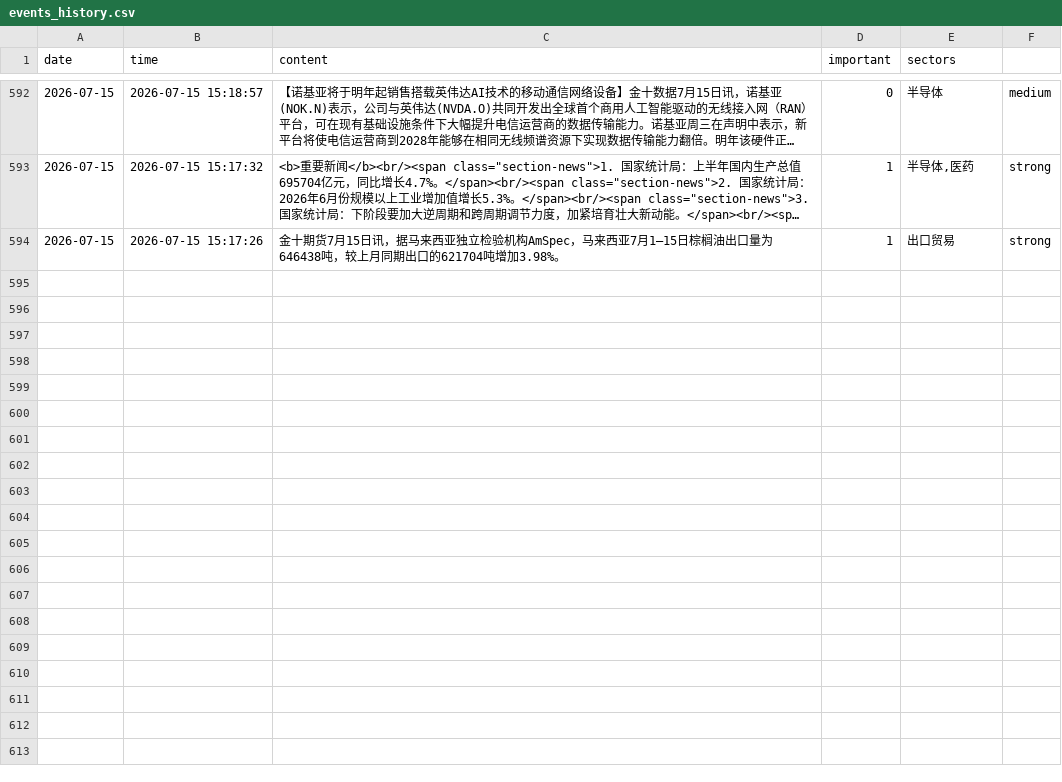
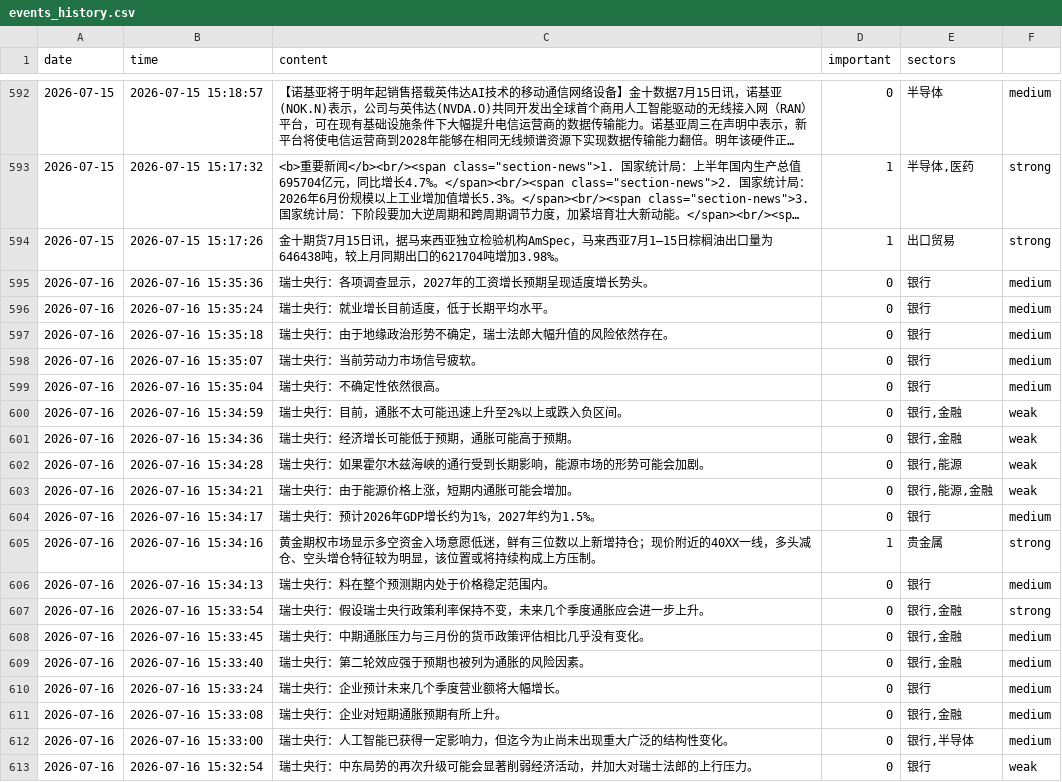
Before and after one commit to LIUruchuan/jin10-daily-market, a CSV file: data/history/events_history.csv, drawn as a sheet; only a part is shown, gaps mark what is left out; long unchanged cells end in …; the diff names each change by its address in the sheet, - before the commit and + after, or states it on an @@ line.

```diff
--- a/data/history/events_history.csv
+++ b/data/history/events_history.csv
+row 595: 2026-07-16 | 2026-07-16 15:35:36 | 瑞士央行：各项调查显示，2027年的工资增长预期呈现适度增长势头。 | 0 | 银行 | medium
+row 596: 2026-07-16 | 2026-07-16 15:35:24 | 瑞士央行：就业增长目前适度，低于长期平均水平。 | 0 | 银行 | medium
+row 597: 2026-07-16 | 2026-07-16 15:35:18 | 瑞士央行：由于地缘政治形势不确定，瑞士法郎大幅升值的风险依然存在。 | 0 | 银行 | medium
+row 598: 2026-07-16 | 2026-07-16 15:35:07 | 瑞士央行：当前劳动力市场信号疲软。 | 0 | 银行 | medium
+row 599: 2026-07-16 | 2026-07-16 15:35:04 | 瑞士央行：不确定性依然很高。 | 0 | 银行 | medium
+row 600: 2026-07-16 | 2026-07-16 15:34:59 | 瑞士央行：目前，通胀不太可能迅速上升至2%以上或跌入负区间。 | 0 | 银行,金融 | weak
+row 601: 2026-07-16 | 2026-07-16 15:34:36 | 瑞士央行：经济增长可能低于预期，通胀可能高于预期。 | 0 | 银行,金融 | weak
+row 602: 2026-07-16 | 2026-07-16 15:34:28 | 瑞士央行：如果霍尔木兹海峡的通行受到长期影响，能源市场的形势可能会加剧。 | 0 | 银行,能源 | weak
+row 603: 2026-07-16 | 2026-07-16 15:34:21 | 瑞士央行：由于能源价格上涨，短期内通胀可能会增加。 | 0 | 银行,能源,金融 | weak
+row 604: 2026-07-16 | 2026-07-16 15:34:17 | 瑞士央行：预计2026年GDP增长约为1%，2027年约为1.5%。 | 0 | 银行 | medium
+row 605: 2026-07-16 | 2026-07-16 15:34:16 | 黄金期权市场显示多空资金入场意愿低迷，鲜有三位数以上新增持仓；现价附近的40XX一线，多头减仓、空头增仓特征较为明显，该位置或将持续构成上方压制。 | 1 | 贵金属 | strong
+row 606: 2026-07-16 | 2026-07-16 15:34:13 | 瑞士央行：料在整个预测期内处于价格稳定范围内。 | 0 | 银行 | medium
+row 607: 2026-07-16 | 2026-07-16 15:33:54 | 瑞士央行：假设瑞士央行政策利率保持不变，未来几个季度通胀应会进一步上升。 | 0 | 银行,金融 | strong
+row 608: 2026-07-16 | 2026-07-16 15:33:45 | 瑞士央行：中期通胀压力与三月份的货币政策评估相比几乎没有变化。 | 0 | 银行,金融 | medium
+row 609: 2026-07-16 | 2026-07-16 15:33:40 | 瑞士央行：第二轮效应强于预期也被列为通胀的风险因素。 | 0 | 银行,金融 | medium
+row 610: 2026-07-16 | 2026-07-16 15:33:24 | 瑞士央行：企业预计未来几个季度营业额将大幅增长。 | 0 | 银行 | medium
+row 611: 2026-07-16 | 2026-07-16 15:33:08 | 瑞士央行：企业对短期通胀预期有所上升。 | 0 | 银行,金融 | medium
+row 612: 2026-07-16 | 2026-07-16 15:33:00 | 瑞士央行：人工智能已获得一定影响力，但迄今为止尚未出现重大广泛的结构性变化。 | 0 | 银行,半导体 | medium
+row 613: 2026-07-16 | 2026-07-16 15:32:54 | 瑞士央行：中东局势的再次升级可能会显著削弱经济活动，并加大对瑞士法郎的上行压力。 | 0 | 银行 | weak
```
Also changed, not shown: data/history/market_history.csv, 5 other files.
